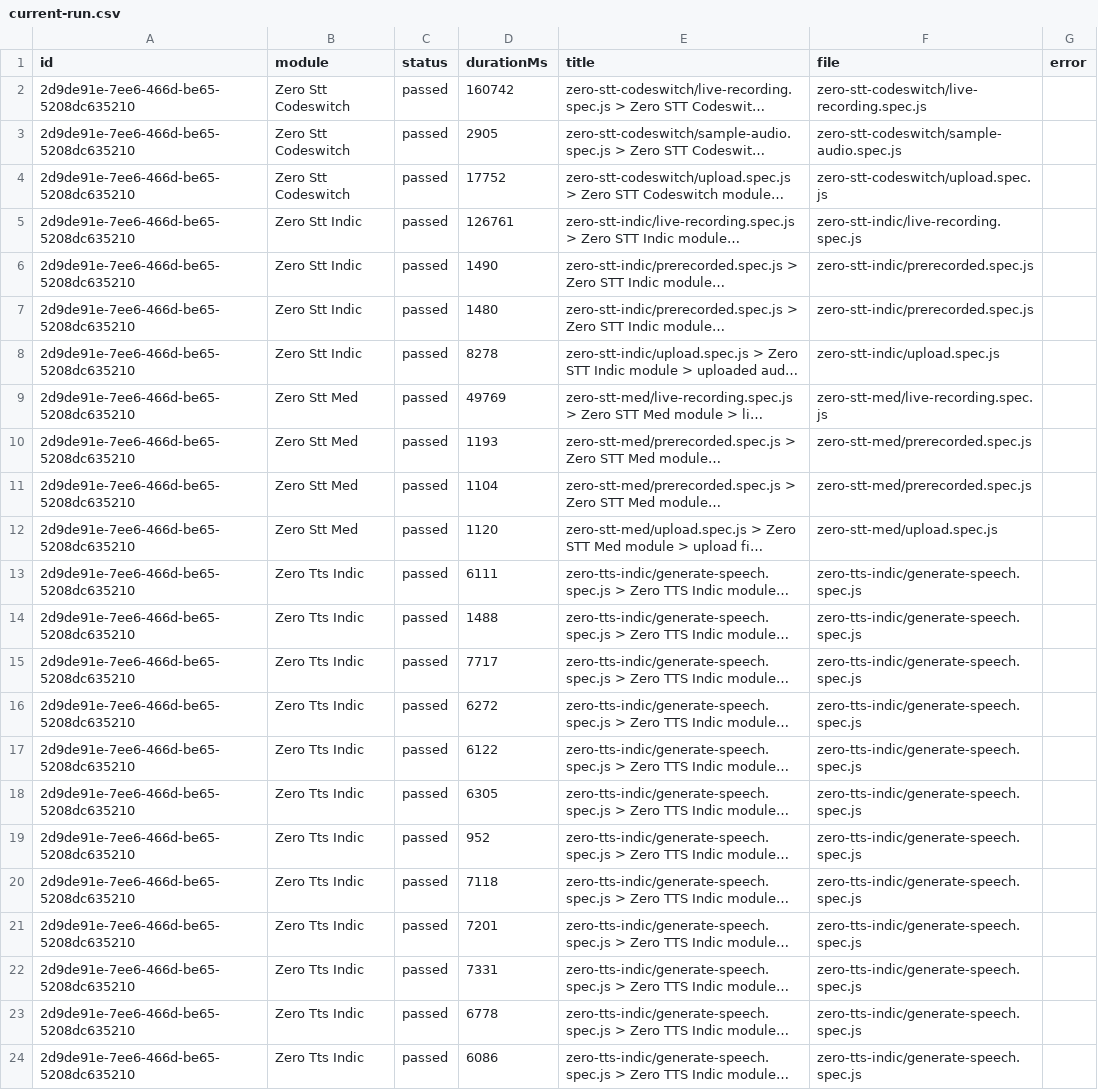
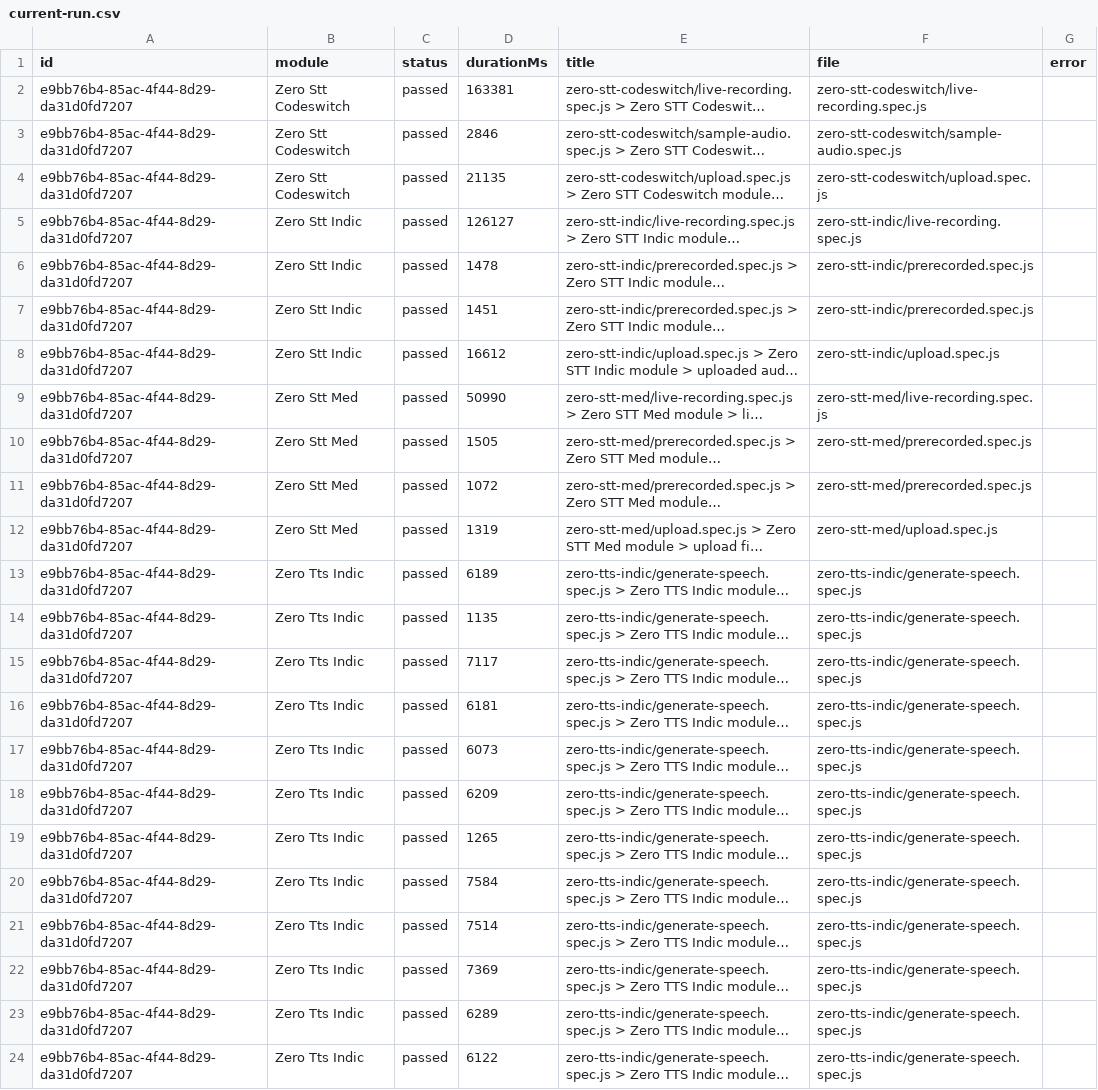
Before and after one commit to Shunyalabsai/widgets-automation, a CSV file: docs/exports/current-run.csv, drawn as a sheet; long unchanged cells end in …; the diff names each change by its address in the sheet, - before the commit and + after, or states it on an @@ line.

```diff
--- a/docs/exports/current-run.csv
+++ b/docs/exports/current-run.csv
-A2:A24 (id): 2d9de91e-7ee6-466d-be65-5208dc635210
+A2:A24 (id): e9bb76b4-85ac-4f44-8d29-da31d0fd7207
-D2 (durationMs): 160742
+D2 (durationMs): 163381
-D3 (durationMs): 2905
+D3 (durationMs): 2846
-D4 (durationMs): 17752
+D4 (durationMs): 21135
-D5 (durationMs): 126761
+D5 (durationMs): 126127
-D6 (durationMs): 1490
+D6 (durationMs): 1478
-D7 (durationMs): 1480
+D7 (durationMs): 1451
-D8 (durationMs): 8278
+D8 (durationMs): 16612
-D9 (durationMs): 49769
+D9 (durationMs): 50990
-D10 (durationMs): 1193
+D10 (durationMs): 1505
-D11 (durationMs): 1104
+D11 (durationMs): 1072
-D12 (durationMs): 1120
+D12 (durationMs): 1319
-D13 (durationMs): 6111
+D13 (durationMs): 6189
-D14 (durationMs): 1488
+D14 (durationMs): 1135
-D15 (durationMs): 7717
+D15 (durationMs): 7117
-D16 (durationMs): 6272
+D16 (durationMs): 6181
-D17 (durationMs): 6122
+D17 (durationMs): 6073
-D18 (durationMs): 6305
+D18 (durationMs): 6209
-D19 (durationMs): 952
+D19 (durationMs): 1265
-D20 (durationMs): 7118
+D20 (durationMs): 7584
-D21 (durationMs): 7201
+D21 (durationMs): 7514
-D22 (durationMs): 7331
+D22 (durationMs): 7369
-D23 (durationMs): 6778
+D23 (durationMs): 6289
-D24 (durationMs): 6086
+D24 (durationMs): 6122
```
Also changed, not shown: docs/exports/all-runs-summary.csv, 2 other files.
